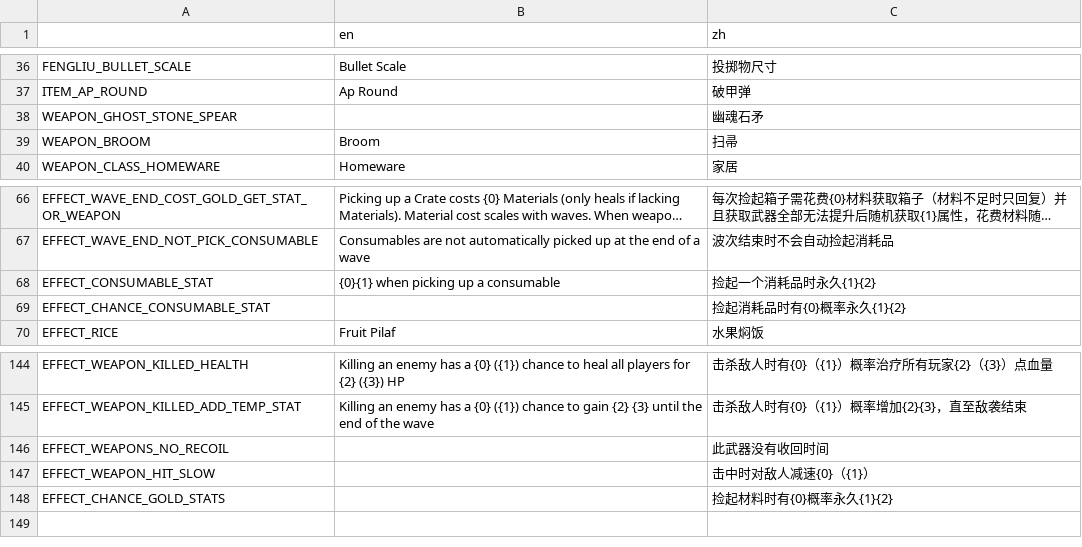
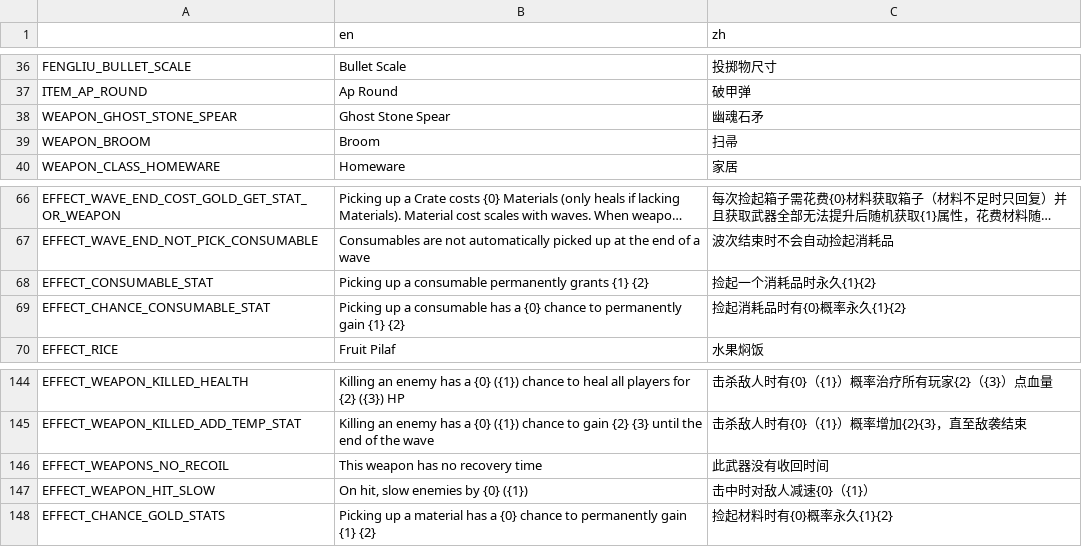
Before and after one commit to FengLiuFeseliud/Brotato-FengAddMods, a CSV file: translations/translations.csv, drawn as a sheet; only a part is shown, gaps mark what is left out; long unchanged cells end in …; the diff names each change by its address in the sheet, - before the commit and + after, or states it on an @@ line.

```diff
--- a/translations/translations.csv
+++ b/translations/translations.csv
-B38 (en): (empty)
+B38 (en): Ghost Stone Spear
-B68 (en): {0}{1} when picking up a consumable
+B68 (en): Picking up a consumable permanently grants {1} {2}
-B69 (en): (empty)
+B69 (en): Picking up a consumable has a {0} chance to permanently gain {1} {2}
-B146 (en): (empty)
+B146 (en): This weapon has no recovery time
-B147 (en): (empty)
+B147 (en): On hit, slow enemies by {0} ({1})
-B148 (en): (empty)
+B148 (en): Picking up a material has a {0} chance to permanently gain {1} {2}
```
Also changed, not shown: 7 other files.
